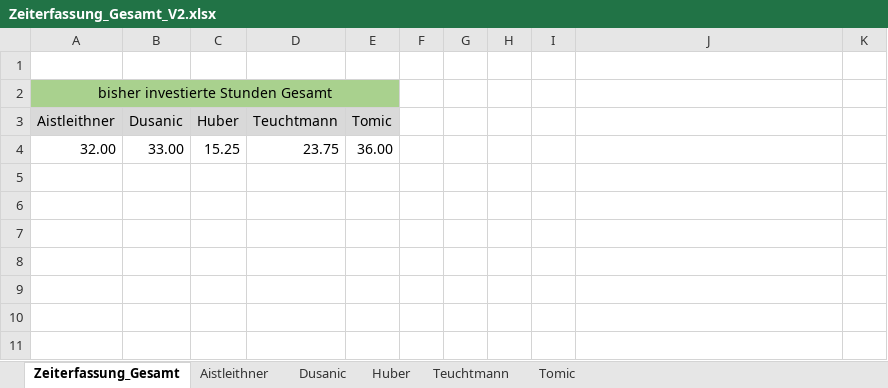
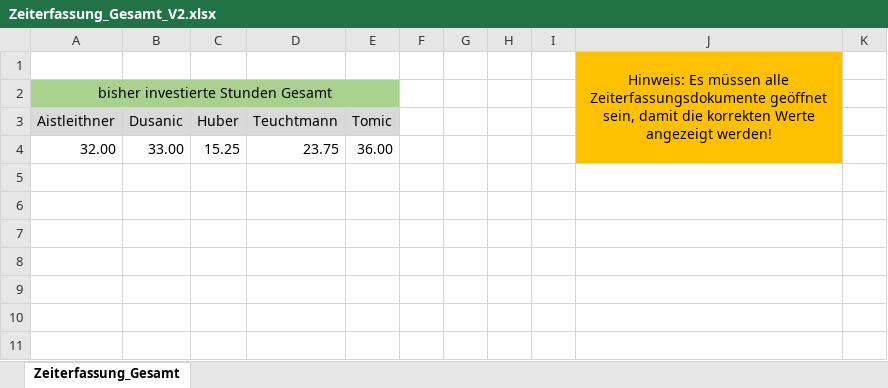
Before and after one commit to ateuchtmann/259035_SoftEngPR, an Excel workbook: Dokumente/Zeiterfassung/Zeiterfassung_Gesamt_V2.xlsx, sheet Zeiterfassung_Gesamt, drawn as a sheet; only a part is shown; values as stored, in another font and other column widths than the file's, no borders; charts and pictures not drawn; the diff names each change by its address in the sheet, - before the commit and + after, or states it on an @@ line.

Commit message:
Update Zeiterfassung

```diff
--- a/Dokumente/Zeiterfassung/Zeiterfassung_Gesamt_V2.xlsx (sheet Zeiterfassung_Gesamt)
+++ b/Dokumente/Zeiterfassung/Zeiterfassung_Gesamt_V2.xlsx (sheet Zeiterfassung_Gesamt)
-sheet tab: Aistleithner
-sheet tab: Dusanic
-sheet tab: Huber
-sheet tab: Teuchtmann
-sheet tab: Tomic
-J1: (empty)
+J1: Hinweis: Es müssen alle Zeiterfassungsdokumente geöffnet sein, damit die korrekten Werte angezeigt werden!
-J1:J4 fill: none
+J1:J4 fill: #FFC000
+J1:J4 merged
```
Also changed, not shown: charts or pictures, 5 other files.
